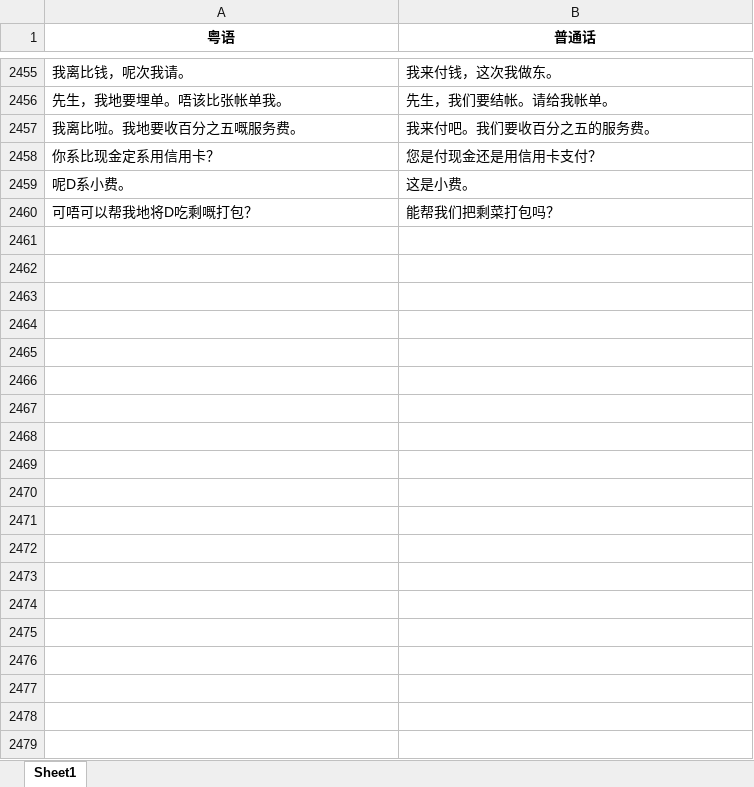
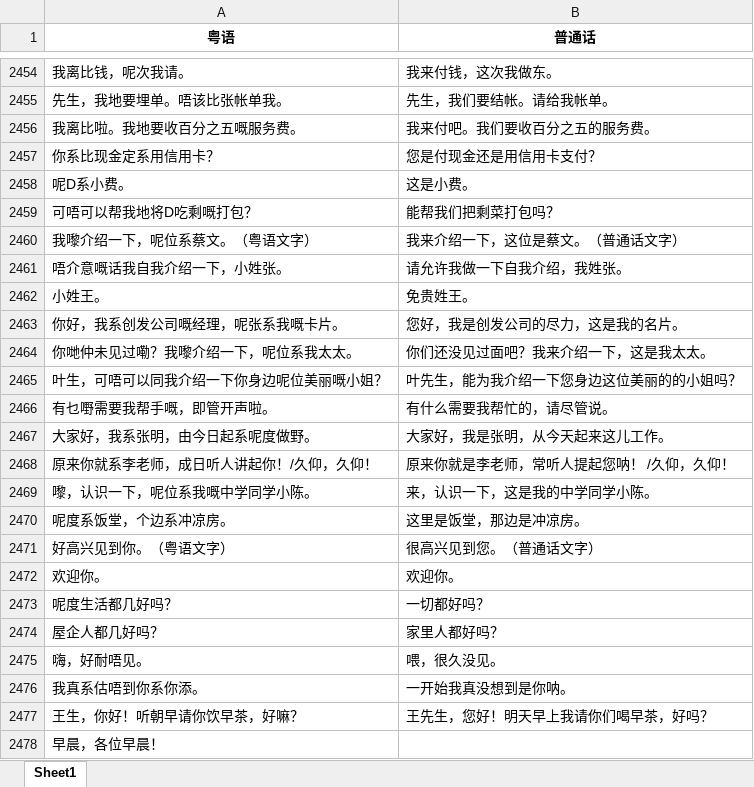
Before and after one commit to waywaywayw/crawler_dataSet, an Excel workbook: output/ret.xlsx, sheet Sheet1, drawn as a sheet; only a part is shown, gaps mark what is left out; values as stored, in another font and other column widths than the file's, no borders; the diff covers the shown part only; the diff names each change by its address in the sheet, - before the commit and + after, or states it on an @@ line.

Commit message:
写了fyan8.com的两种下载 重构了merge_dataSet 目前数据集2800左右

```diff
--- a/output/ret.xlsx (sheet Sheet1)
+++ b/output/ret.xlsx (sheet Sheet1)
+row 2460: 我嚟介绍一下，呢位系蔡文。（粤语文字） | 我来介绍一下，这位是蔡文。（普通话文字）
+row 2461: 唔介意嘅话我自我介绍一下，小姓张。 | 请允许我做一下自我介绍，我姓张。
+row 2462: 小姓王。 | 免贵姓王。
+row 2463: 你好，我系创发公司嘅经理，呢张系我嘅卡片。 | 您好，我是创发公司的尽力，这是我的名片。
+row 2464: 你哋仲未见过嘞？我嚟介绍一下，呢位系我太太。 | 你们还没见过面吧？我来介绍一下，这是我太太。
+row 2465: 叶生，可唔可以同我介绍一下你身边呢位美丽嘅小姐？ | 叶先生，能为我介绍一下您身边这位美丽的的小姐吗？
+row 2466: 有乜嘢需要我帮手嘅，即管开声啦。 | 有什么需要我帮忙的，请尽管说。
+row 2467: 大家好，我系张明，由今日起系呢度做野。 | 大家好，我是张明，从今天起来这儿工作。
+row 2468: 原来你就系李老师，成日听人讲起你！/久仰，久仰！ | 原来你就是李老师，常听人提起您呐！ /久仰，久仰！
+row 2469: 嚟，认识一下，呢位系我嘅中学同学小陈。 | 来，认识一下，这是我的中学同学小陈。
+row 2470: 呢度系饭堂，个边系冲凉房。 | 这里是饭堂，那边是冲凉房。
+row 2471: 好高兴见到你。（粤语文字） | 很高兴见到您。（普通话文字）
+row 2472: 欢迎你。 | 欢迎你。
+row 2473: 呢度生活都几好吗？ | 一切都好吗？
+row 2474: 屋企人都几好吗？ | 家里人都好吗？
+row 2475: 嗨，好耐唔见。 | 喂，很久没见。
+row 2476: 我真系估唔到你系你添。 | 一开始我真没想到是你呐。
+row 2477: 王生，你好！听朝早请你饮早茶，好嘛？ | 王先生，您好！明天早上我请你们喝早茶，好吗？
+row 2478: 早晨，各位早晨！
```
Also changed, not shown: 360 added rows and 7 removed rows elsewhere in this sheet, 33 other files.
